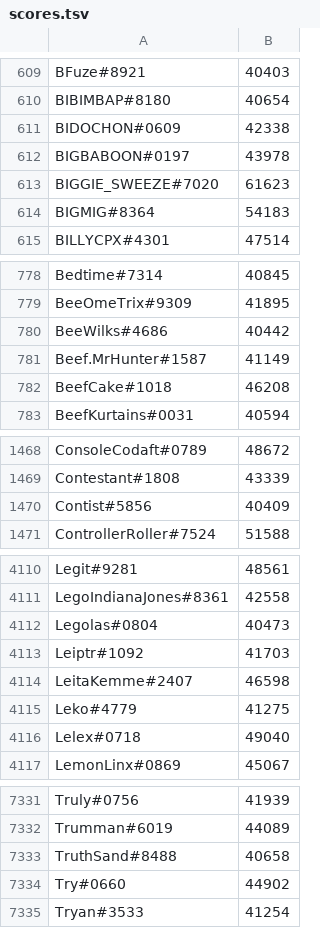
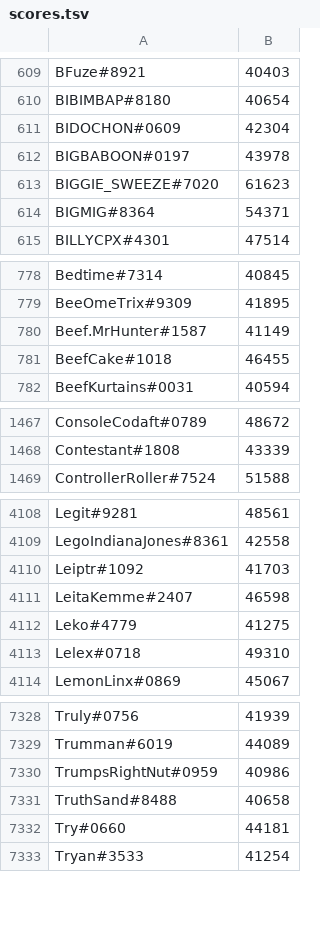
Before and after one commit to natanforestree/finals-radar, a TSV file: state/scores.tsv, drawn as a sheet; only a part is shown, gaps mark what is left out; the diff covers the shown part only.

```diff
--- a/state/scores.tsv
+++ b/state/scores.tsv
@@ -610,6 +610,6 @@ BFuze#8921	40403
 BIBIMBAP#8180	40654
-BIDOCHON#0609	42338
+BIDOCHON#0609	42304
 BIGBABOON#0197	43978
 BIGGIE_SWEEZE#7020	61623
-BIGMIG#8364	54183
+BIGMIG#8364	54371
 BILLYCPX#4301	47514
@@ -779,5 +779,4 @@ Bedtime#7314	40845
 BeeOmeTrix#9309	41895
-BeeWilks#4686	40442
 Beef.MrHunter#1587	41149
-BeefCake#1018	46208
+BeefCake#1018	46455
 BeefKurtains#0031	40594
@@ -1469,3 +1468,2 @@ ConsoleCodaft#0789	48672
 Contestant#1808	43339
-Contist#5856	40409
 ControllerRoller#7524	51588
@@ -4111,3 +4109,2 @@ Legit#9281	48561
 LegoIndianaJones#8361	42558
-Legolas#0804	40473
 Leiptr#1092	41703
@@ -4115,3 +4112,3 @@ LeitaKemme#2407	46598
 Leko#4779	41275
-Lelex#0718	49040
+Lelex#0718	49310
 LemonLinx#0869	45067
@@ -7332,4 +7329,5 @@ Truly#0756	41939
 Trumman#6019	44089
+TrumpsRightNut#0959	40986
 TruthSand#8488	40658
-Try#0660	44902
+Try#0660	44181
 Tryan#3533	41254
```
Also changed, not shown: 8 added rows, 6 removed rows and 156 edited cells elsewhere in this file, state/activity.tsv, 4 other files.
